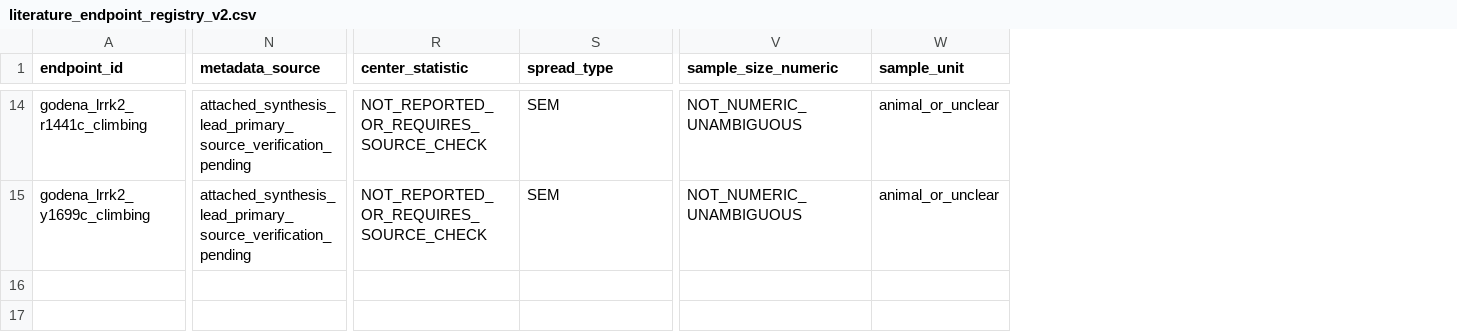
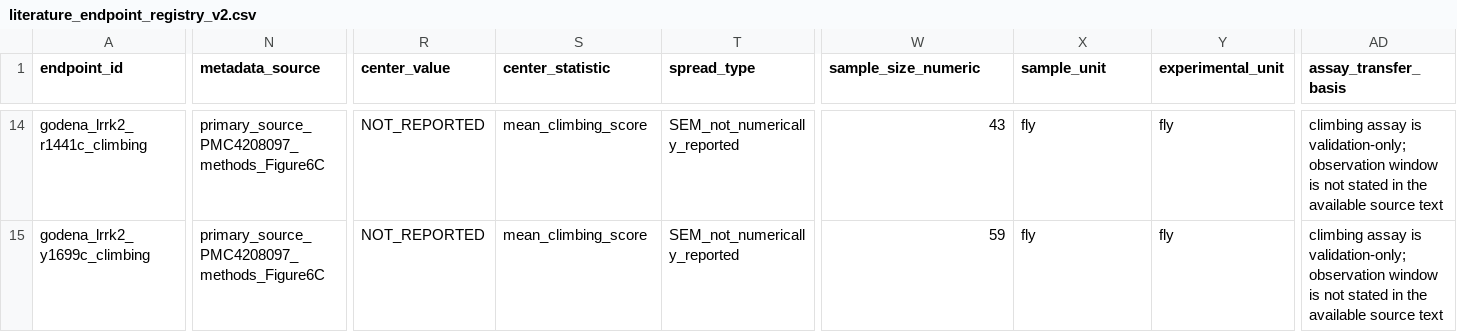
Before and after one commit to TanVi3001/drosophila-pd-neural-disease, a CSV file: research/alpha_syn_dopamine_preparation/literature_endpoint_registry_v2.csv, drawn as a sheet; only a part is shown, gaps mark what is left out; addresses are those after the commit; the diff covers the shown part only; the diff names each change by its address in the sheet, - before the commit and + after, or states it on an @@ line.

Commit message:
Freeze alpha-syn dopamine pre-execution gate

```diff
--- a/research/alpha_syn_dopamine_preparation/literature_endpoint_registry_v2.csv
+++ b/research/alpha_syn_dopamine_preparation/literature_endpoint_registry_v2.csv
+column R (center_value), rows 14-15: NOT_REPORTED | NOT_REPORTED
+column Y (experimental_unit), rows 14-15: fly | fly
+column AD (assay_transfer_basis), rows 14-15: climbing assay is validation-only; observation window is not stated in the available source text | climbing assay is validation-only; observation window is not stated in the available source text
-N14:N15 (metadata_source): attached_synthesis_lead_primary_source_verification_pending
+N14:N15 (metadata_source): primary_source_PMC4208097_methods_Figure6C
-S14:S15 (center_statistic): NOT_REPORTED_OR_REQUIRES_SOURCE_CHECK
+S14:S15 (center_statistic): mean_climbing_score
-T14:T15 (spread_type): SEM
+T14:T15 (spread_type): SEM_not_numerically_reported
-W14 (sample_size_numeric): NOT_NUMERIC_UNAMBIGUOUS
+W14 (sample_size_numeric): 43
-X14:X15 (sample_unit): animal_or_unclear
+X14:X15 (sample_unit): fly
-W15 (sample_size_numeric): NOT_NUMERIC_UNAMBIGUOUS
+W15 (sample_size_numeric): 59
```
Also changed, not shown: 122 edited cells elsewhere in this file, 18 other files.
